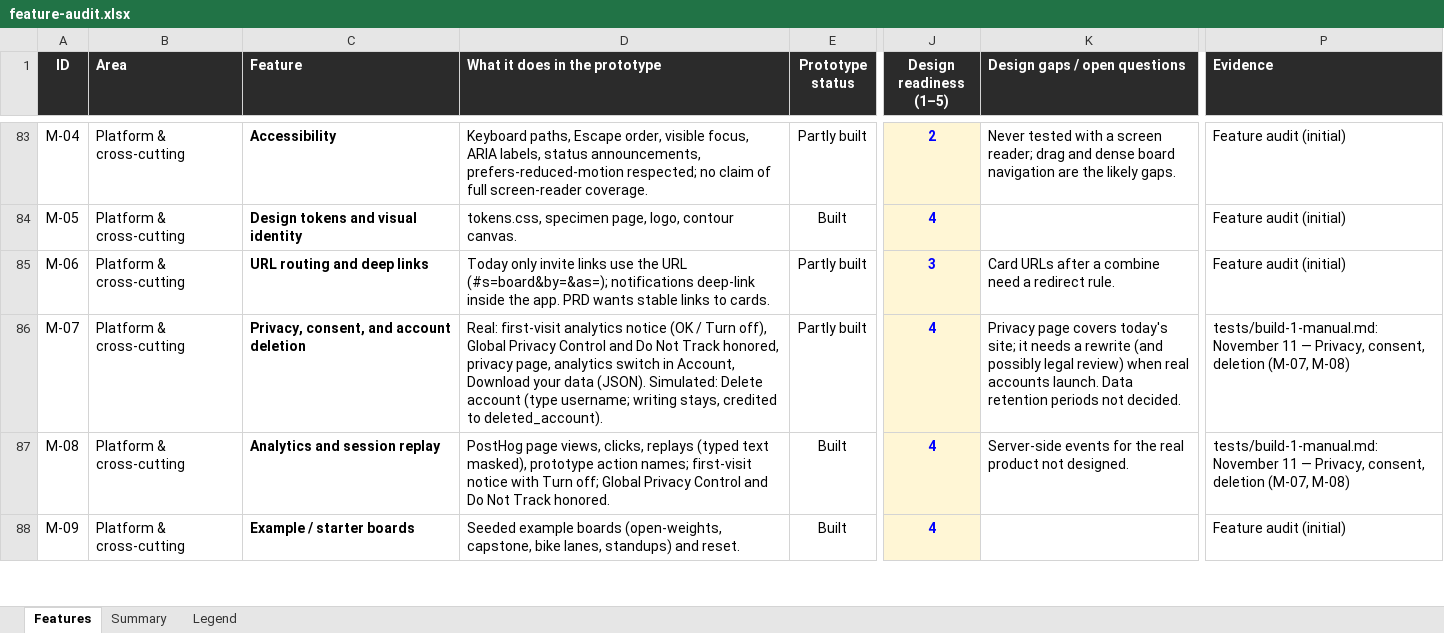
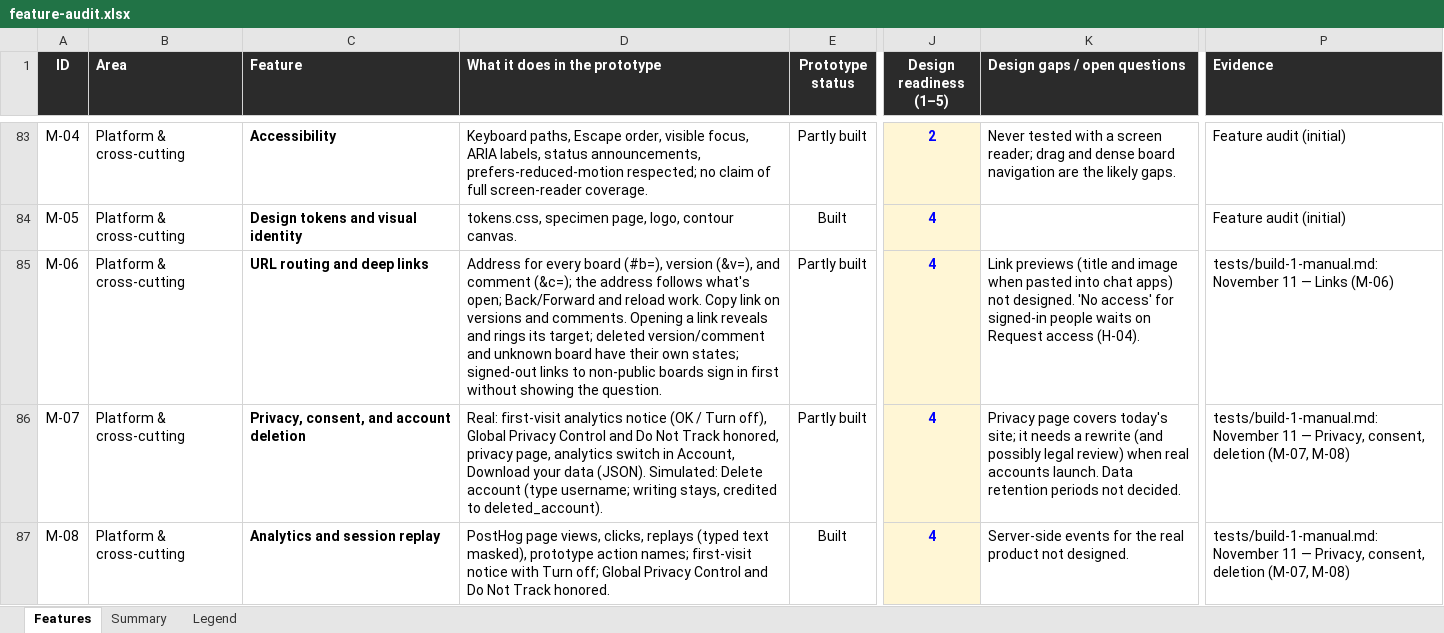
Before and after one commit to building-with-ai-f26/kfl8095-steelman, an Excel workbook: plans/feature-audit.xlsx, sheet Features, drawn as a sheet; only a part is shown, gaps mark what is left out; the shorter side is filled out with more unchanged rows; values as stored, in another font and other column widths than the file's, no borders; conditional formats not drawn; the diff names each change by its address in the sheet, - before the commit and + after, or states it on an @@ line.

```diff
--- a/plans/feature-audit.xlsx (sheet Features)
+++ b/plans/feature-audit.xlsx (sheet Features)
-D85 (What it does in the prototype): Today only invite links use the URL (#s=board&by=&as=); notifications deep-link inside the app. PRD wants stable links to cards.
+D85 (What it does in the prototype): Address for every board (#b=), version (&v=), and comment (&c=); the address follows what's open; Back/Forward and reload work. Copy link on versions and comments. Opening a link reveals and rings its target; deleted version/comment and unknown board have their own states; signed-out links to non-public boards sign in first without showing the question.
-J85 (Design readiness (1–5)): 3
+J85 (Design readiness (1–5)): 4
-K85 (Design gaps / open questions): Card URLs after a combine need a redirect rule.
+K85 (Design gaps / open questions): Link previews (title and image when pasted into chat apps) not designed. 'No access' for signed-in people waits on Request access (H-04).
-P85 (Evidence): Feature audit (initial)
+P85 (Evidence): tests/build-1-manual.md: November 11 — Links (M-06)
```
Also changed, not shown: 5 other files.
